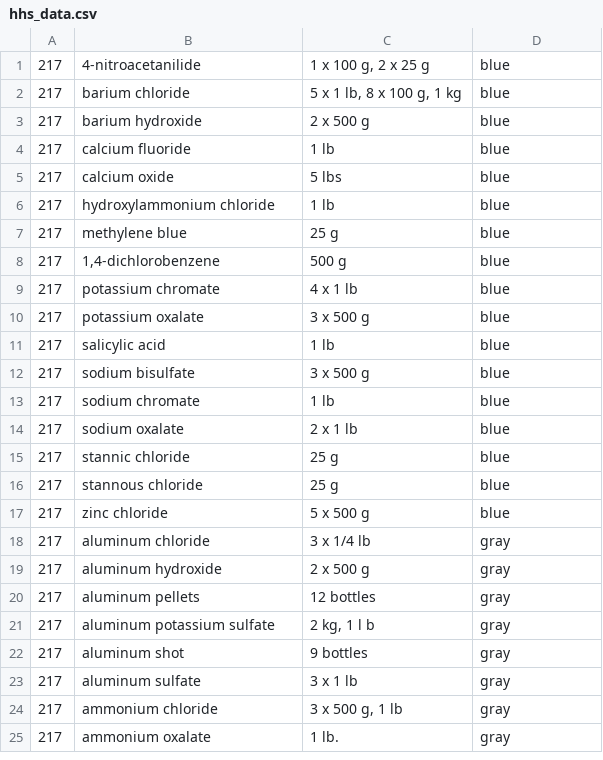
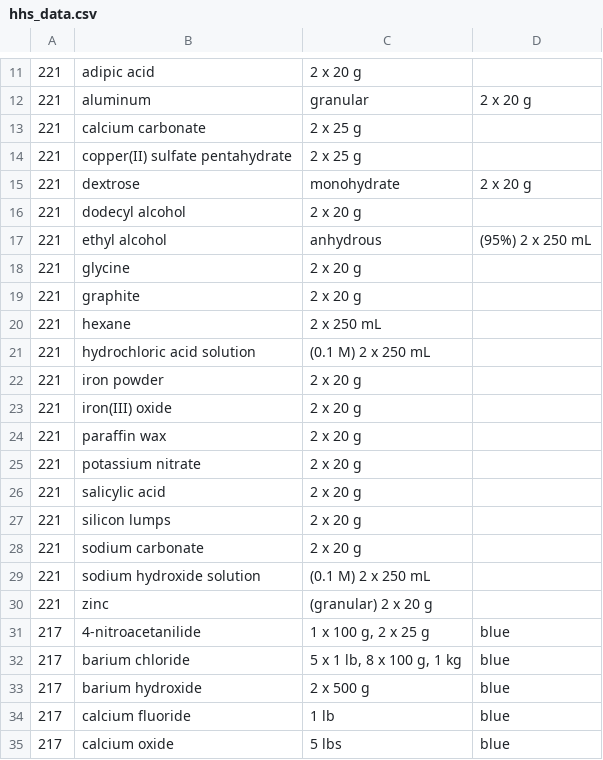
Before and after one commit to dchavre/sciventory-deployment, a CSV file: data/hhs_data.csv, drawn as a sheet; only a part is shown, gaps mark what is left out; the shorter side is filled out with more unchanged rows; the diff covers the shown part only.

Commit message:
adding more data to hhs

```diff
--- a/data/hhs_data.csv
+++ b/data/hhs_data.csv
@@ -1 +11,21 @@
+221,adipic acid,2 x 20 g
+221,aluminum, granular,2 x 20 g
+221,calcium carbonate,2 x 25 g
+221,copper(II) sulfate pentahydrate,2 x 25 g
+221,dextrose, monohydrate,2 x 20 g
+221,dodecyl alcohol,2 x 20 g
+221,ethyl alcohol, anhydrous,(95%) 2 x 250 mL
+221,glycine,2 x 20 g
+221,graphite,2 x 20 g
+221,hexane,2 x 250 mL
+221,hydrochloric acid solution,(0.1 M) 2 x 250 mL
+221,iron powder,2 x 20 g
+221,iron(III) oxide,2 x 20 g
+221,paraffin wax,2 x 20 g
+221,potassium nitrate,2 x 20 g
+221,salicylic acid,2 x 20 g
+221,silicon lumps,2 x 20 g
+221,sodium carbonate,2 x 20 g
+221,sodium hydroxide solution,(0.1 M) 2 x 250 mL
+221,zinc,(granular) 2 x 20 g
 217,4-nitroacetanilide,"1 x 100 g, 2 x 25 g",blue
```
Also changed, not shown: 10 added rows elsewhere in this file.
